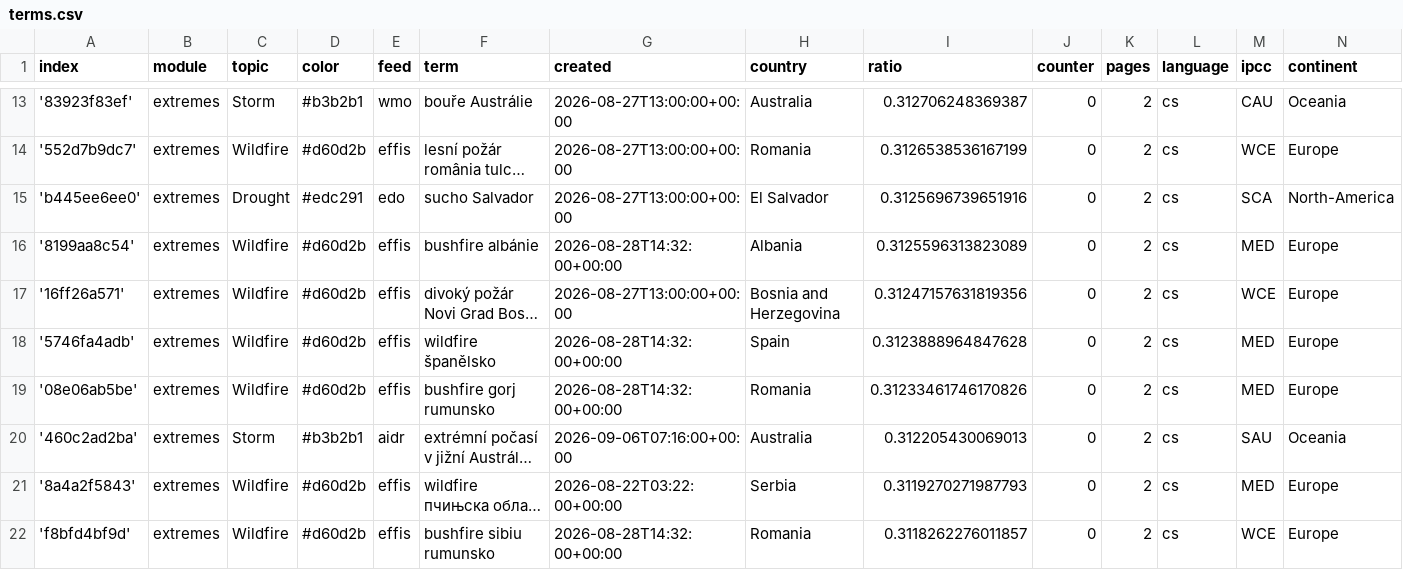
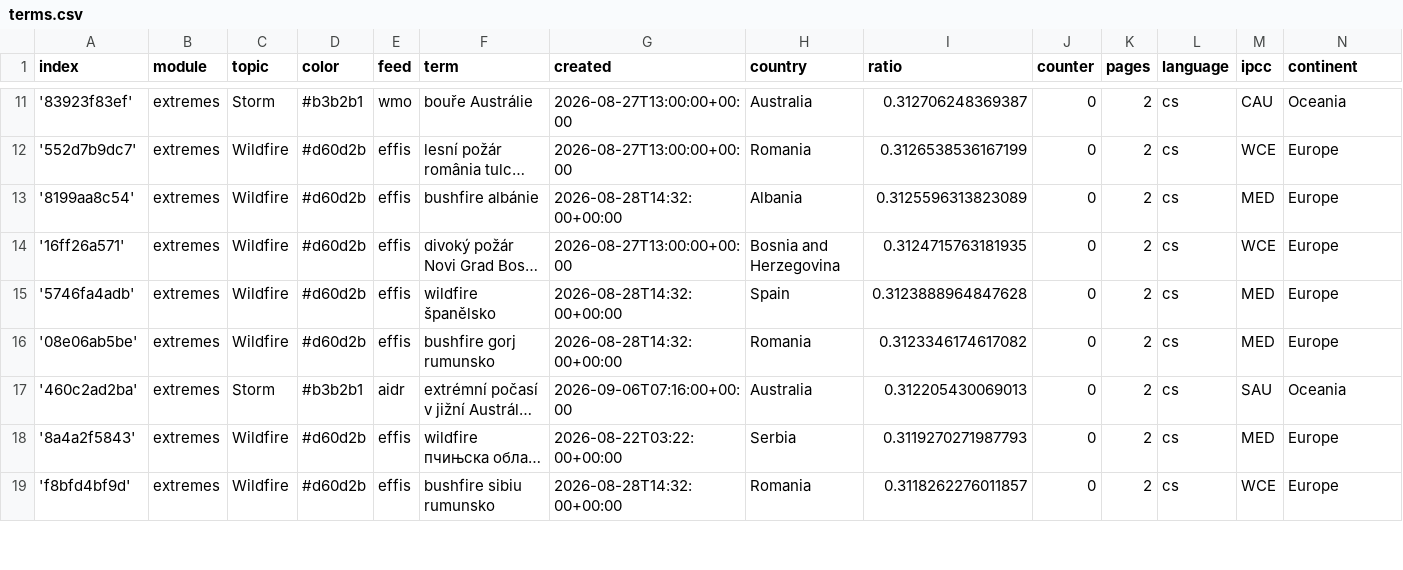
Before and after one commit to Leoniews/czechExtremes, a CSV file: terms.csv, drawn as a sheet; only a part is shown, gaps mark what is left out; long unchanged cells end in …; removed rows and columns are numbered as before the commit, all else as after; the diff covers the shown part only; the diff names each change by its address in the sheet, - before the commit and + after, or states it on an @@ line.

Commit message:
Commit from GitHub Actions (harvest:0.0)

```diff
--- a/terms.csv
+++ b/terms.csv
-row 15: 'b445ee6ee0' | extremes | Drought | #edc291 | edo | sucho Salvador | 2026-08-27T13:00:00+00:00 | El Salvador | 0.3125696739651916 | 0 | 2 | cs | SCA | North-America
-I14 (ratio): 0.31247157631819356
+I14 (ratio): 0.3124715763181935
-I16 (ratio): 0.31233461746170826
+I16 (ratio): 0.3123346174617082
```
Also changed, not shown: 5 added rows, 5 removed rows and 3 edited cells elsewhere in this file.
